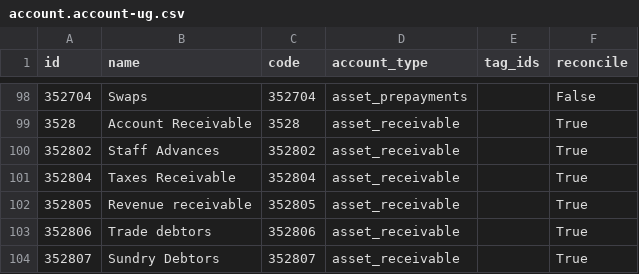
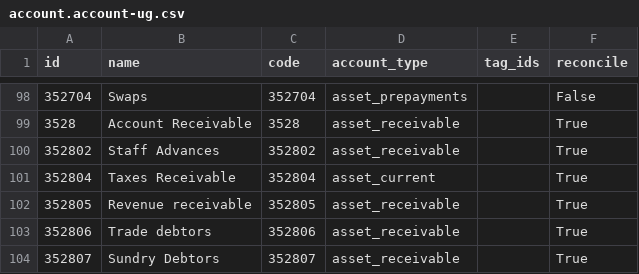
Before and after one commit to adhoc-cicd/odoo-odoo, a CSV file: addons/l10n_ug/data/template/account.account-ug.csv, drawn as a sheet; only a part is shown, gaps mark what is left out.

Commit message:
[FIX] l10n_ug: fix account type
"Tax Receivable" account shouldn't be set as a receivable account, but as a current assets one, else it will appear in aged reports, which does not make sense.

Similar to the fix already made here for "Tax Payable": https://github.com/odoo/odoo/commit/2318e671c3a5535590fe6d95949835417856dce6

closes odoo/odoo#185141

Signed-off-by: Laurent Smet (las) <las@odoo.com>

```diff
--- a/addons/l10n_ug/data/template/account.account-ug.csv
+++ b/addons/l10n_ug/data/template/account.account-ug.csv
@@ -100,3 +100,3 @@ id,name,code,account_type,tag_ids,reconcile
 352802,Staff Advances,352802,asset_receivable,,True
-352804,Taxes Receivable,352804,asset_receivable,,True
+352804,Taxes Receivable,352804,asset_current,,True
 352805,Revenue receivable,352805,asset_receivable,,True
```
